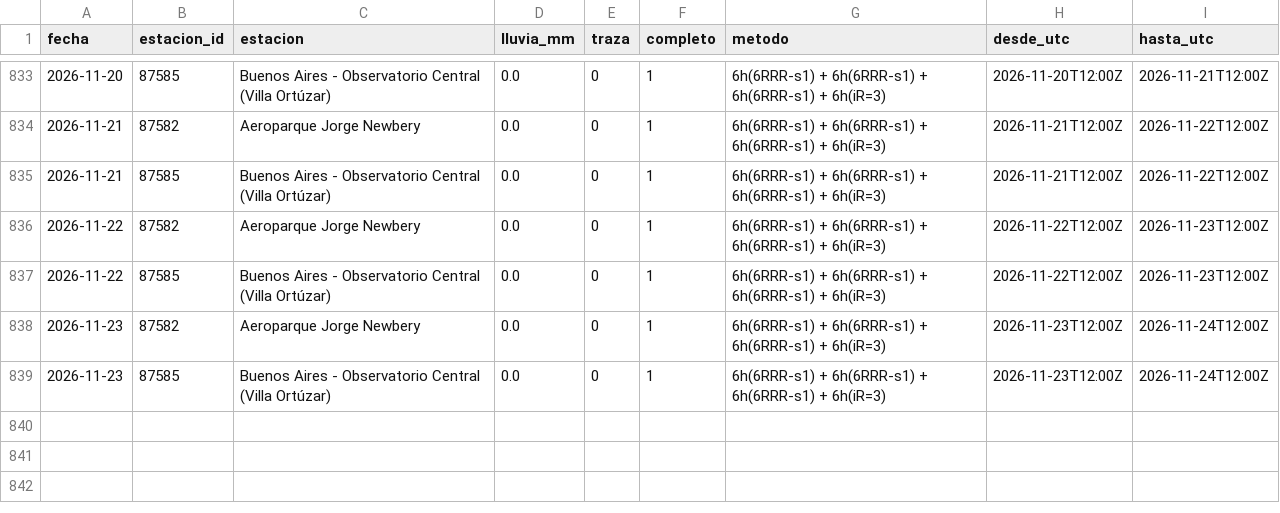
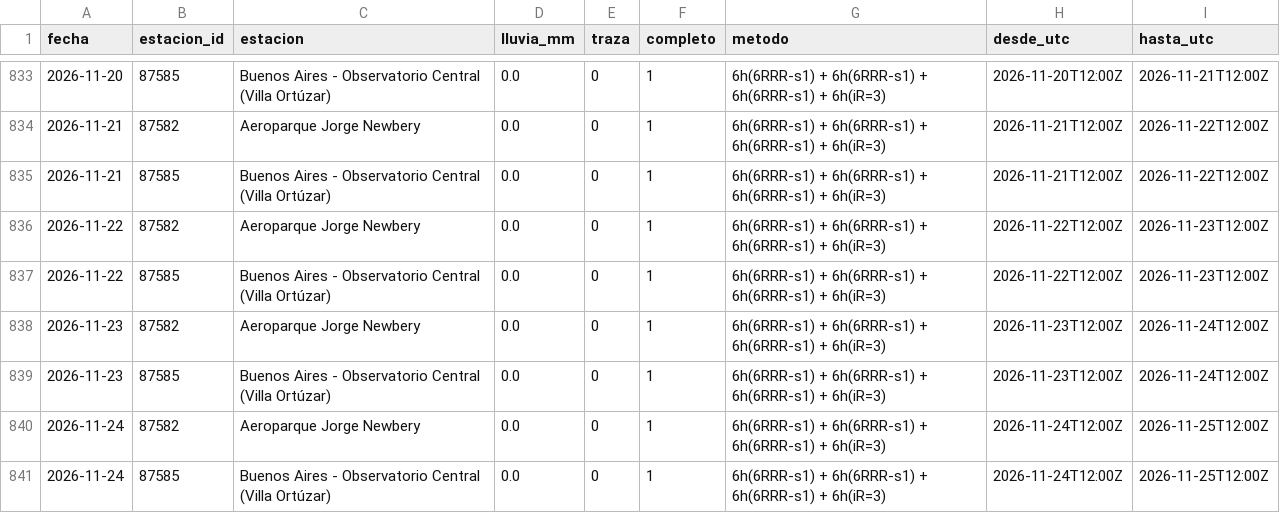
Before and after one commit to lluvia-region/lluvias-caba, a CSV file: data/lluvias.csv, drawn as a sheet; only a part is shown, gaps mark what is left out; the diff names each change by its address in the sheet, - before the commit and + after, or states it on an @@ line.

```diff
--- a/data/lluvias.csv
+++ b/data/lluvias.csv
+row 840: 2026-11-24 | 87582 | Aeroparque Jorge Newbery | 0.0 | 0 | 1 | 6h(6RRR-s1) + 6h(6RRR-s1) + 6h(6RRR-s1) + 6h(iR=3) | 2026-11-24T12:00Z | 2026-11-25T12:00Z
+row 841: 2026-11-24 | 87585 | Buenos Aires - Observatorio Central (Villa Ortúzar) | 0.0 | 0 | 1 | 6h(6RRR-s1) + 6h(6RRR-s1) + 6h(6RRR-s1) + 6h(iR=3) | 2026-11-24T12:00Z | 2026-11-25T12:00Z
```
Also changed, not shown: 2 other files.
